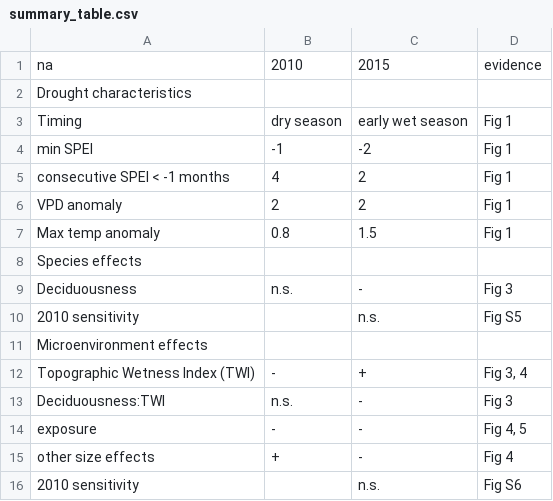
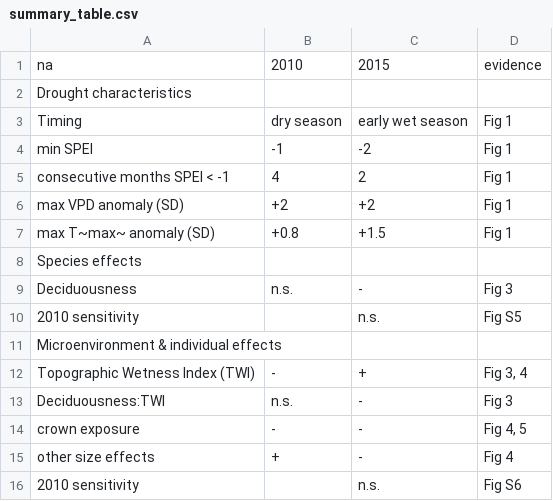
Before and after one commit to forestgeo/growth-precip-thailand, a CSV file: doc/display/summary_table.csv, drawn as a sheet.

Commit message:
Update summary_table.csv
some changes to make the table more self-explanatory

```diff
--- a/doc/display/summary_table.csv
+++ b/doc/display/summary_table.csv
@@ -4,5 +4,5 @@ Timing,dry season,early wet season,Fig 1
 min SPEI,-1,-2,Fig 1
-consecutive SPEI < -1 months,4,2,Fig 1
-VPD anomaly,2,2,Fig 1
-Max temp anomaly,0.8,1.5,Fig 1
+consecutive months SPEI < -1,4,2,Fig 1
+max VPD anomaly (SD),+2,+2,Fig 1
+max T~max~ anomaly (SD),+0.8,+1.5,Fig 1
 Species effects,,,
@@ -10,6 +10,6 @@ Deciduousness,n.s.,-,Fig 3
 2010 sensitivity,,n.s.,Fig S5
-Microenvironment effects,,,
+Microenvironment & individual effects,,,
 Topographic Wetness Index (TWI),-,+,"Fig 3, 4"
 Deciduousness:TWI,n.s.,-,Fig 3
-exposure,-,-,"Fig 4, 5"
+crown exposure,-,-,"Fig 4, 5"
 other size effects,+,-,Fig 4
```
